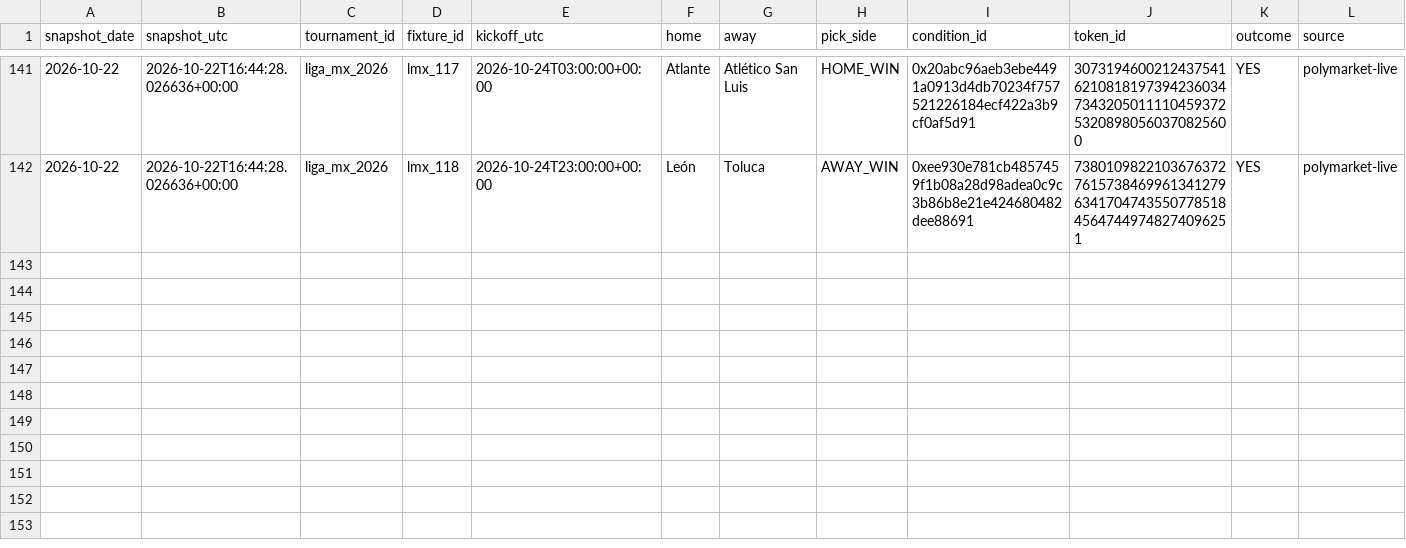
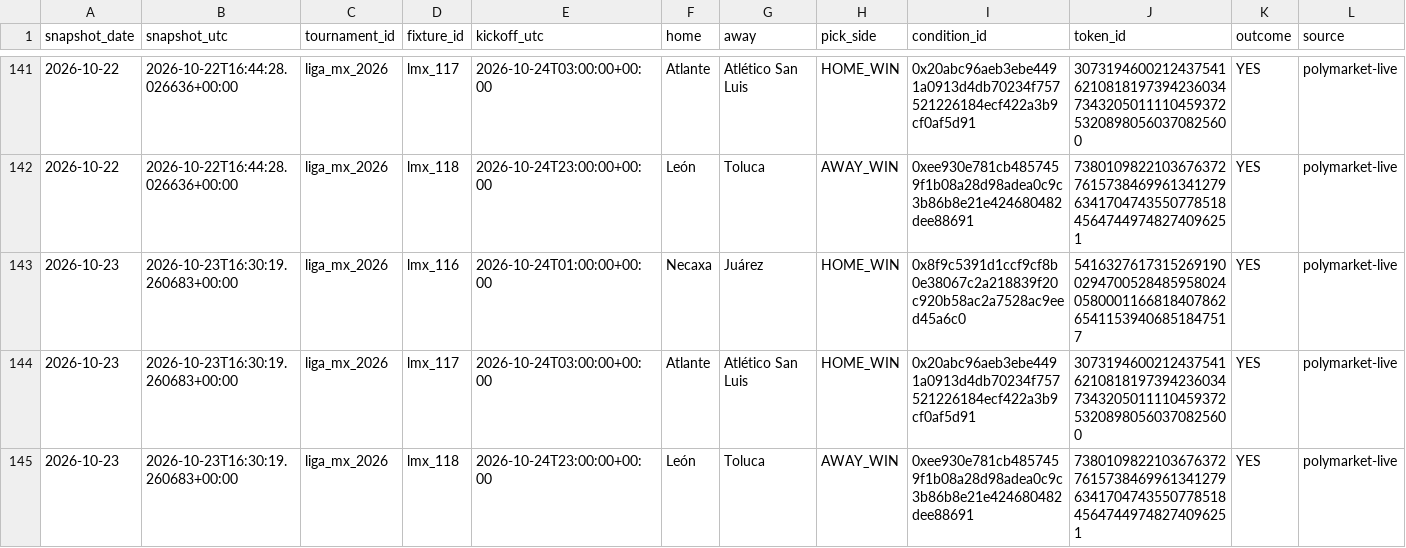
Before and after one commit to Hibra999/smart-polybets, a CSV file: data/liga_mx_2026/ingest/market_snapshots.csv, drawn as a sheet; only a part is shown, gaps mark what is left out; rows hold the shown columns only; the diff names each change by its address in the sheet, - before the commit and + after, or states it on an @@ line.

```diff
--- a/data/liga_mx_2026/ingest/market_snapshots.csv
+++ b/data/liga_mx_2026/ingest/market_snapshots.csv
+row 143: 2026-10-23 | 2026-10-23T16:30:19.260683+00:00 | liga_mx_2026 | lmx_116 | 2026-10-24T01:00:00+00:00 | Necaxa | Juárez | HOME_WIN | 0x8f9c5391d1ccf9cf8b0e38067c2a218839f20c920b58ac2a7528ac9eed45a6c0 | 54163276173152691900294700528485958024058000116681840786265411539406851847517 | YES | polymarket-live
+row 144: 2026-10-23 | 2026-10-23T16:30:19.260683+00:00 | liga_mx_2026 | lmx_117 | 2026-10-24T03:00:00+00:00 | Atlante | Atlético San Luis | HOME_WIN | 0x20abc96aeb3ebe4491a0913d4db70234f757521226184ecf422a3b9cf0af5d91 | 30731946002124375416210818197394236034734320501111045937253208980560370825600 | YES | polymarket-live
+row 145: 2026-10-23 | 2026-10-23T16:30:19.260683+00:00 | liga_mx_2026 | lmx_118 | 2026-10-24T23:00:00+00:00 | León | Toluca | AWAY_WIN | 0xee930e781cb4857459f1b08a28d98adea0c9c3b86b8e21e424680482dee88691 | 73801098221036763727615738469961341279634170474355077851845647449748274096251 | YES | polymarket-live
```
Also changed, not shown: data/nfl_2026/ingest/market_snapshots.csv, 2 other files.
